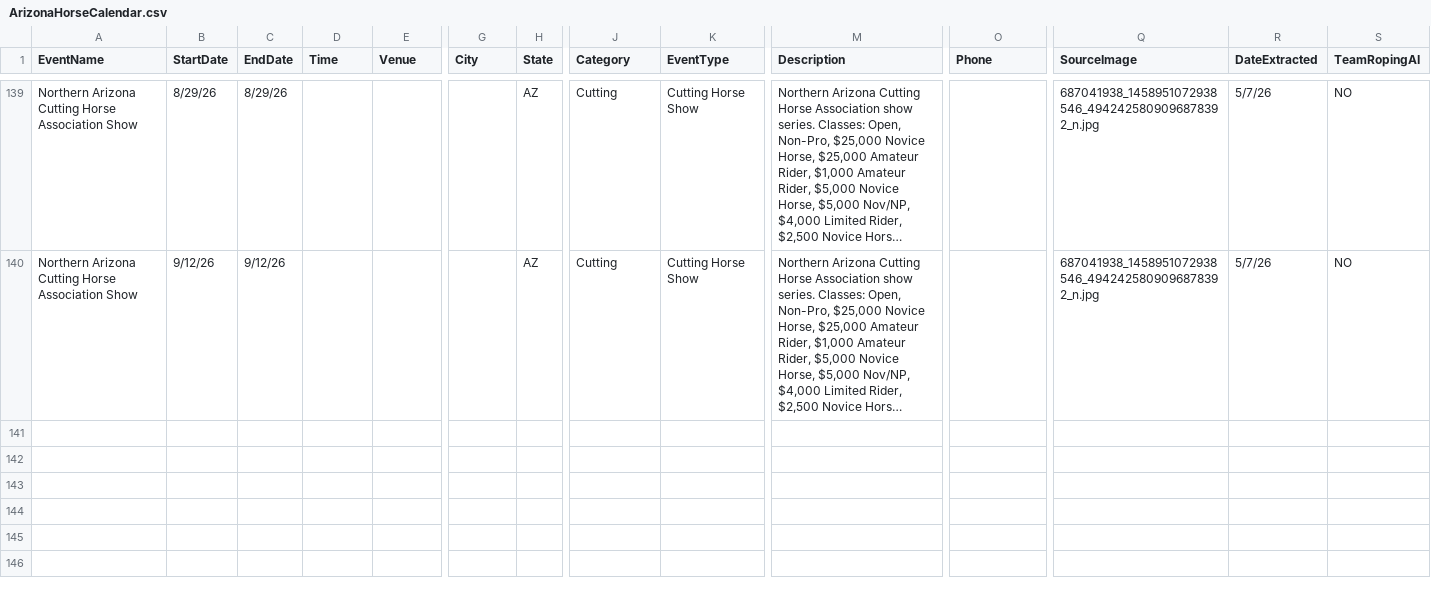
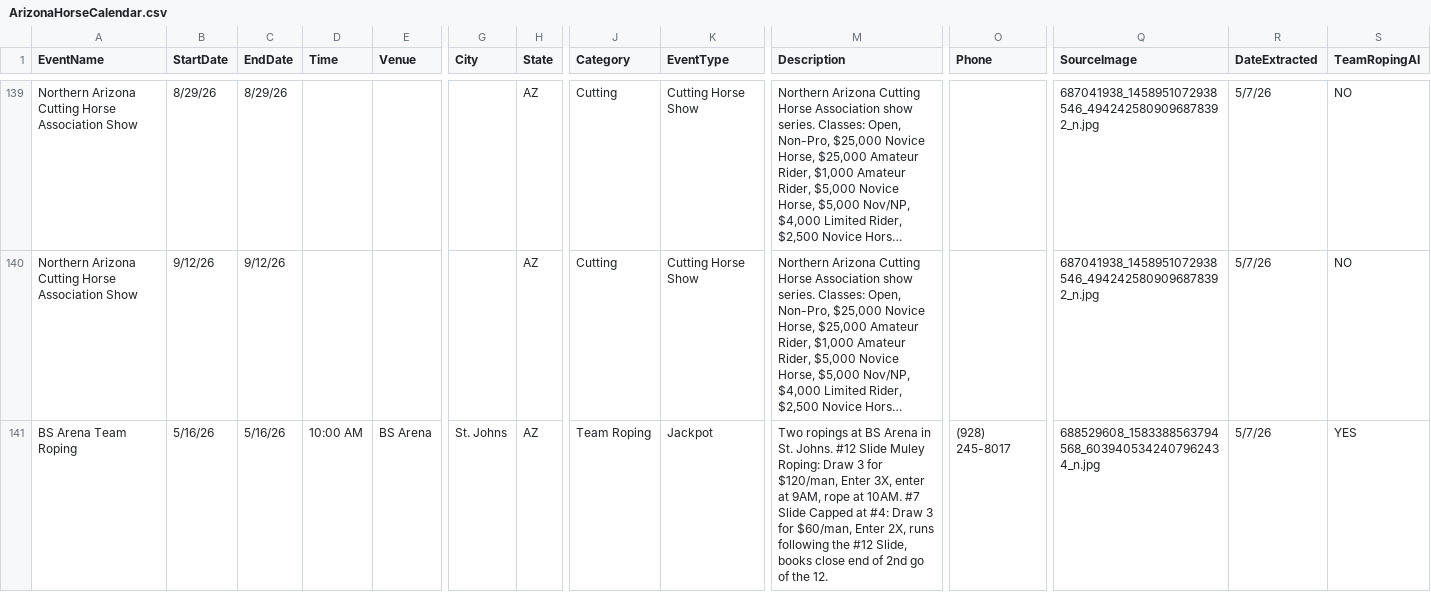
Before and after one commit to aiagent322/arizona-horse-calendar, a CSV file: ArizonaHorseCalendar.csv, drawn as a sheet; only a part is shown, gaps mark what is left out; long unchanged cells end in …; rows hold the shown columns only; the diff names each change by its address in the sheet, - before the commit and + after, or states it on an @@ line.

Commit message:
Add BS Arena Team Roping 5/16/26 — St. Johns AZ

```diff
--- a/ArizonaHorseCalendar.csv
+++ b/ArizonaHorseCalendar.csv
+row 141: BS Arena Team Roping | 5/16/26 | 5/16/26 | 10:00 AM | BS Arena | St. Johns | AZ | Team Roping | Jackpot | Two ropings at BS Arena in St. Johns. #12 Slide Muley Roping: Draw 3 for $120/man, Enter 3X, enter at 9AM, rope at 10AM. #7 Slide Capped at #4: Draw 3 for $60/man, Enter 2X, runs following the #12 Slide, books close end of 2nd go of the 12. | (928) 245-8017 | 688529608_1583388563794568_6039405342407962434_n.jpg | 5/7/26 | YES
```
